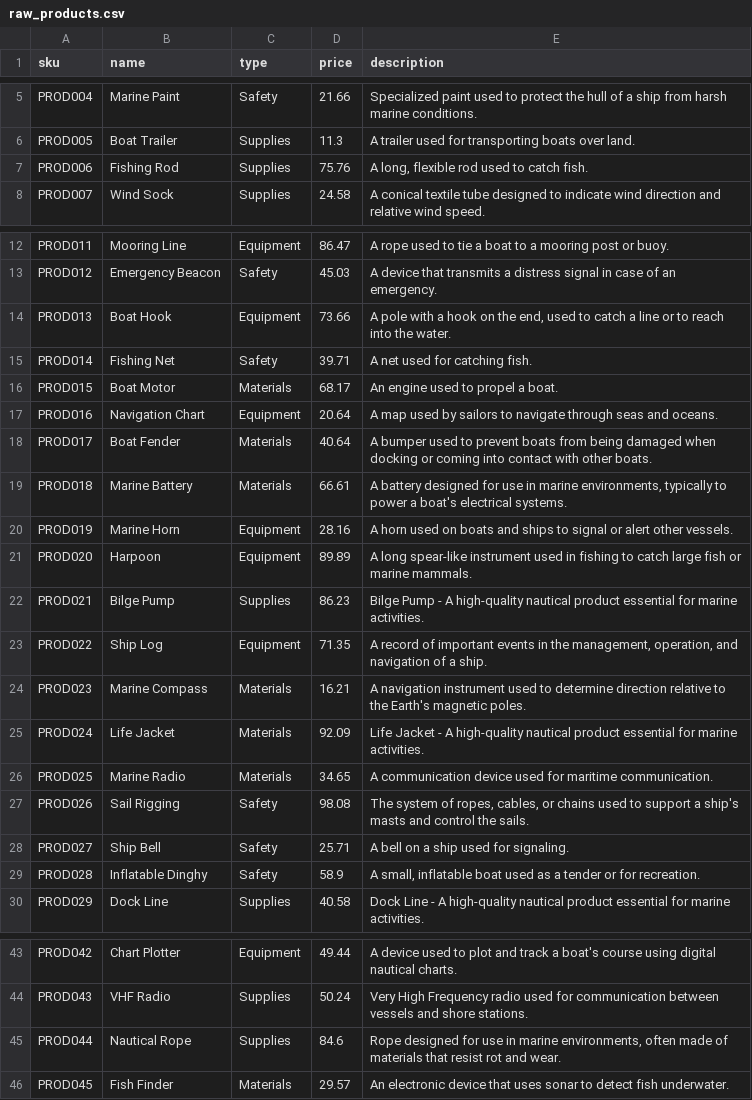
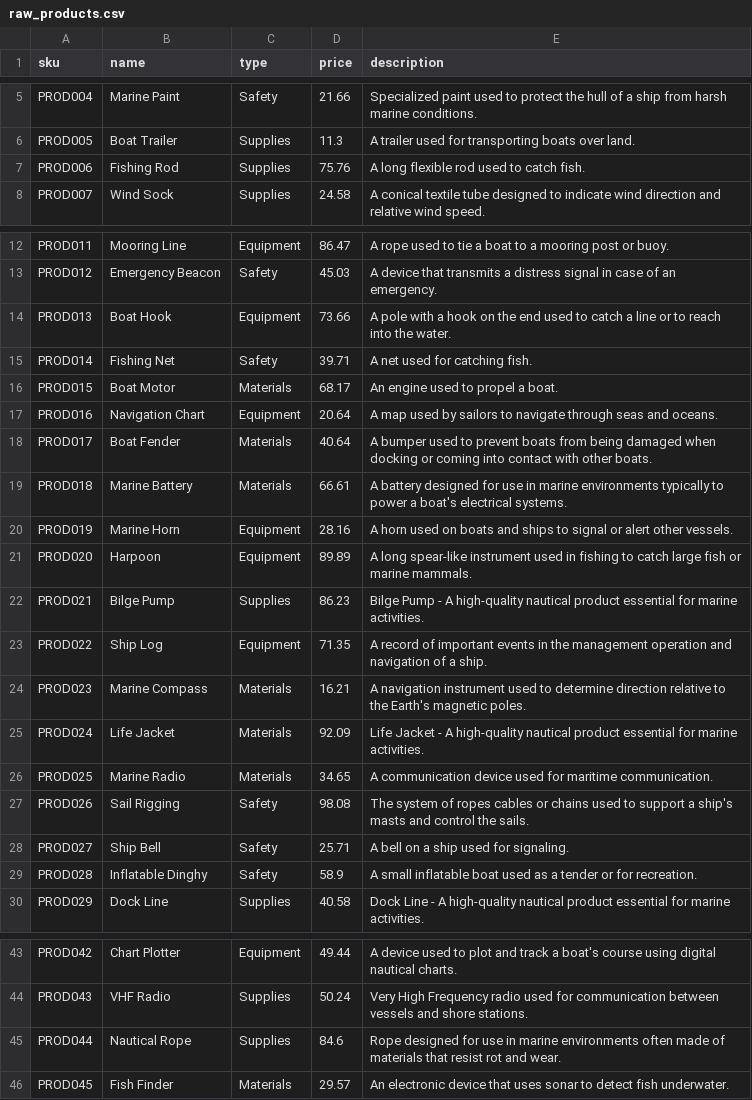
Before and after one commit to smjohnsonShipyard/GitHub-demos, a CSV file: demo_data/raw_products.csv, drawn as a sheet; only a part is shown, gaps mark what is left out.

Commit message:
Update raw_products.csv

```diff
--- a/demo_data/raw_products.csv
+++ b/demo_data/raw_products.csv
@@ -6,3 +6,3 @@ PROD004,Marine Paint,Safety,21.66,Specialized paint used to protect the hull of
 PROD005,Boat Trailer,Supplies,11.3,A trailer used for transporting boats over land.
-PROD006,Fishing Rod,Supplies,75.76,"A long, flexible rod used to catch fish."
+PROD006,Fishing Rod,Supplies,75.76,"A long flexible rod used to catch fish."
 PROD007,Wind Sock,Supplies,24.58,A conical textile tube designed to indicate wind direction and relative wind speed.
@@ -13,3 +13,3 @@ PROD011,Mooring Line,Equipment,86.47,A rope used to tie a boat to a mooring post
 PROD012,Emergency Beacon,Safety,45.03,A device that transmits a distress signal in case of an emergency.
-PROD013,Boat Hook,Equipment,73.66,"A pole with a hook on the end, used to catch a line or to reach into the water."
+PROD013,Boat Hook,Equipment,73.66,"A pole with a hook on the end used to catch a line or to reach into the water."
 PROD014,Fishing Net,Safety,39.71,A net used for catching fish.
@@ -18,3 +18,3 @@ PROD016,Navigation Chart,Equipment,20.64,A map used by sailors to navigate throu
 PROD017,Boat Fender,Materials,40.64,A bumper used to prevent boats from being damaged when docking or coming into contact with other boats.
-PROD018,Marine Battery,Materials,66.61,"A battery designed for use in marine environments, typically to power a boat's electrical systems."
+PROD018,Marine Battery,Materials,66.61,"A battery designed for use in marine environments typically to power a boat's electrical systems."
 PROD019,Marine Horn,Equipment,28.16,A horn used on boats and ships to signal or alert other vessels.
@@ -22,3 +22,3 @@ PROD020,Harpoon,Equipment,89.89,A long spear-like instrument used in fishing to
 PROD021,Bilge Pump,Supplies,86.23,Bilge Pump - A high-quality nautical product essential for marine activities.
-PROD022,Ship Log,Equipment,71.35,"A record of important events in the management, operation, and navigation of a ship."
+PROD022,Ship Log,Equipment,71.35,"A record of important events in the management operation and navigation of a ship."
 PROD023,Marine Compass,Materials,16.21,A navigation instrument used to determine direction relative to the Earth's magnetic poles.
@@ -26,5 +26,5 @@ PROD024,Life Jacket,Materials,92.09,Life Jacket - A high-quality nautical produc
 PROD025,Marine Radio,Materials,34.65,A communication device used for maritime communication.
-PROD026,Sail Rigging,Safety,98.08,"The system of ropes, cables, or chains used to support a ship's masts and control the sails."
+PROD026,Sail Rigging,Safety,98.08,"The system of ropes cables or chains used to support a ship's masts and control the sails."
 PROD027,Ship Bell,Safety,25.71,A bell on a ship used for signaling.
-PROD028,Inflatable Dinghy,Safety,58.9,"A small, inflatable boat used as a tender or for recreation."
+PROD028,Inflatable Dinghy,Safety,58.9,"A small inflatable boat used as a tender or for recreation."
 PROD029,Dock Line,Supplies,40.58,Dock Line - A high-quality nautical product essential for marine activities.
@@ -44,3 +44,3 @@ PROD042,Chart Plotter,Equipment,49.44,A device used to plot and track a boat's c
 PROD043,VHF Radio,Supplies,50.24,Very High Frequency radio used for communication between vessels and shore stations.
-PROD044,Nautical Rope,Supplies,84.6,"Rope designed for use in marine environments, often made of materials that resist rot and wear."
+PROD044,Nautical Rope,Supplies,84.6,"Rope designed for use in marine environments often made of materials that resist rot and wear."
 PROD045,Fish Finder,Materials,29.57,An electronic device that uses sonar to detect fish underwater.
```
